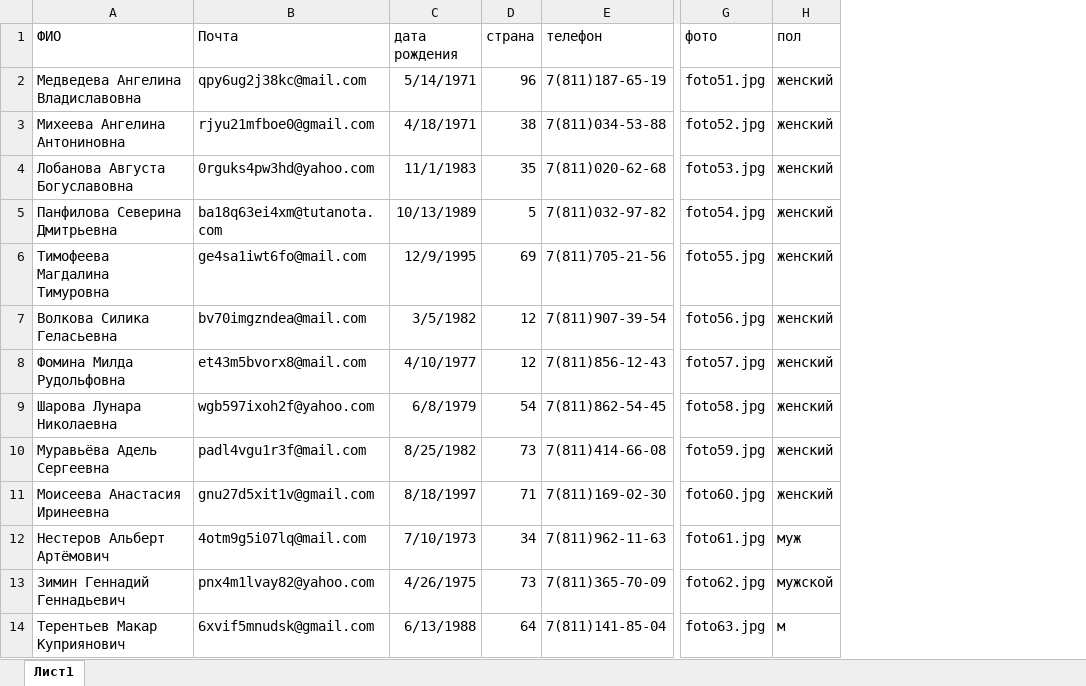
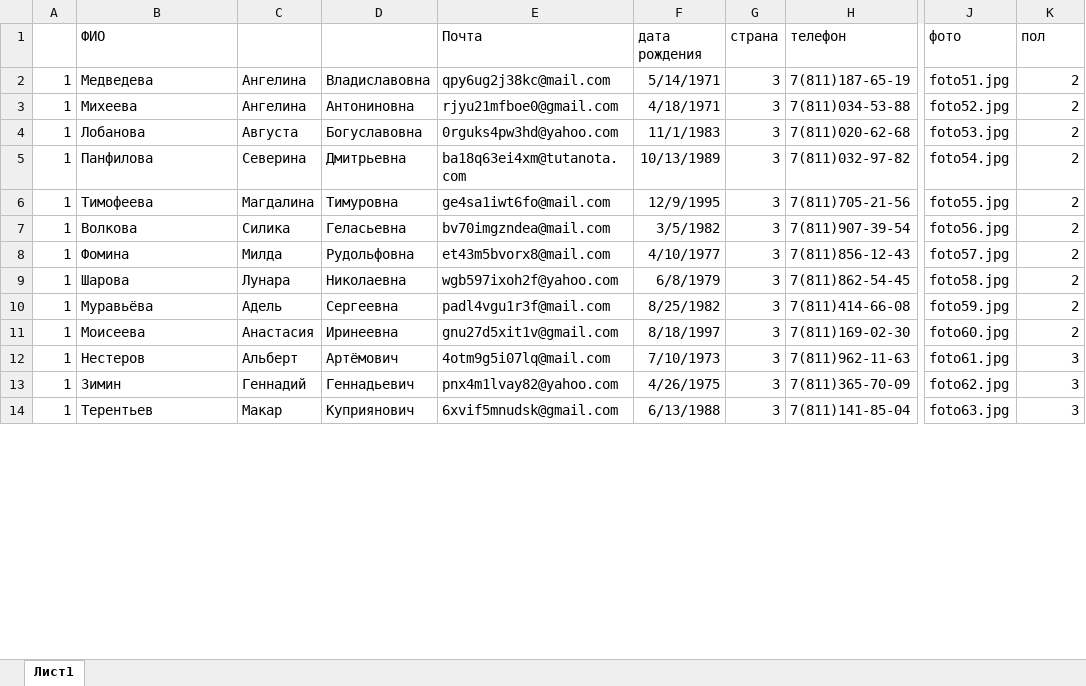
Before and after one commit to Slavan-ST/SoftwareSolutionsForBusiness, an Excel workbook: примеры + рекомендации/Пример решения ДЕМО/Ресурсы/Участники_import/участники.xlsx, sheet Лист1, drawn as a sheet; only a part is shown, gaps mark what is left out; values as stored, in another font and other column widths than the file's, no borders; addresses are those after the commit; the diff covers the shown part only; the diff names each change by its address in the sheet, - before the commit and + after, or states it on an @@ line.

```diff
--- a/примеры + рекомендации/Пример решения ДЕМО/Ресурсы/Участники_import/участники.xlsx (sheet Лист1)
+++ b/примеры + рекомендации/Пример решения ДЕМО/Ресурсы/Участники_import/участники.xlsx (sheet Лист1)
+column A, rows 2-14: all 1
+column C, rows 2-14: Ангелина | Ангелина | Августа | Северина | Магдалина | Силика | Милда | Лунара | Адель | Анастасия | Альберт | Геннадий | Макар
+column D, rows 2-14: Владиславовна | Антониновна | Богуславовна | Дмитрьевна | Тимуровна | Геласьевна | Рудольфовна | Николаевна | Сергеевна | Иринеевна | Артёмович | Геннадьевич | Куприянович
-B2 (ФИО): Медведева Ангелина Владиславовна
+B2 (ФИО): Медведева
-G2 (страна): 96
+G2 (страна): 3
-K2:K11 (пол): женский
+K2:K11 (пол): 2
-B3 (ФИО): Михеева Ангелина Антониновна
+B3 (ФИО): Михеева
-G3 (страна): 38
+G3 (страна): 3
-B4 (ФИО): Лобанова Августа Богуславовна
+B4 (ФИО): Лобанова
-G4 (страна): 35
+G4 (страна): 3
-B5 (ФИО): Панфилова Северина Дмитрьевна
+B5 (ФИО): Панфилова
-G5 (страна): 5
+G5 (страна): 3
-B6 (ФИО): Тимофеева Магдалина Тимуровна
+B6 (ФИО): Тимофеева
-G6 (страна): 69
+G6 (страна): 3
-B7 (ФИО): Волкова Силика Геласьевна
+B7 (ФИО): Волкова
-G7:G8 (страна): 12
+G7:G8 (страна): 3
-B8 (ФИО): Фомина Милда Рудольфовна
+B8 (ФИО): Фомина
-B9 (ФИО): Шарова Лунара Николаевна
+B9 (ФИО): Шарова
-G9 (страна): 54
+G9 (страна): 3
-B10 (ФИО): Муравьёва Адель Сергеевна
+B10 (ФИО): Муравьёва
-G10 (страна): 73
+G10 (страна): 3
-B11 (ФИО): Моисеева Анастасия Иринеевна
+B11 (ФИО): Моисеева
-G11 (страна): 71
+G11 (страна): 3
-B12 (ФИО): Нестеров Альберт Артёмович
+B12 (ФИО): Нестеров
-G12 (страна): 34
+G12 (страна): 3
-K12 (пол): муж
+K12 (пол): 3
-B13 (ФИО): Зимин Геннадий Геннадьевич
+B13 (ФИО): Зимин
-G13 (страна): 73
+G13 (страна): 3
-K13 (пол): мужской
+K13 (пол): 3
-B14 (ФИО): Терентьев Макар Куприянович
+B14 (ФИО): Терентьев
-G14 (страна): 64
+G14 (страна): 3
-K14 (пол): м
+K14 (пол): 3
```
Also changed, not shown: 21 edited cells elsewhere in this sheet, примеры + рекомендации/Пример решения ДЕМО/Ресурсы/Жюри_import/жюри.xlsx, примеры + рекомендации/Пример решения ДЕМО/Ресурсы/Мероприятия_import/Мероприятия_Цифровизация.xlsx, 10 other files.
